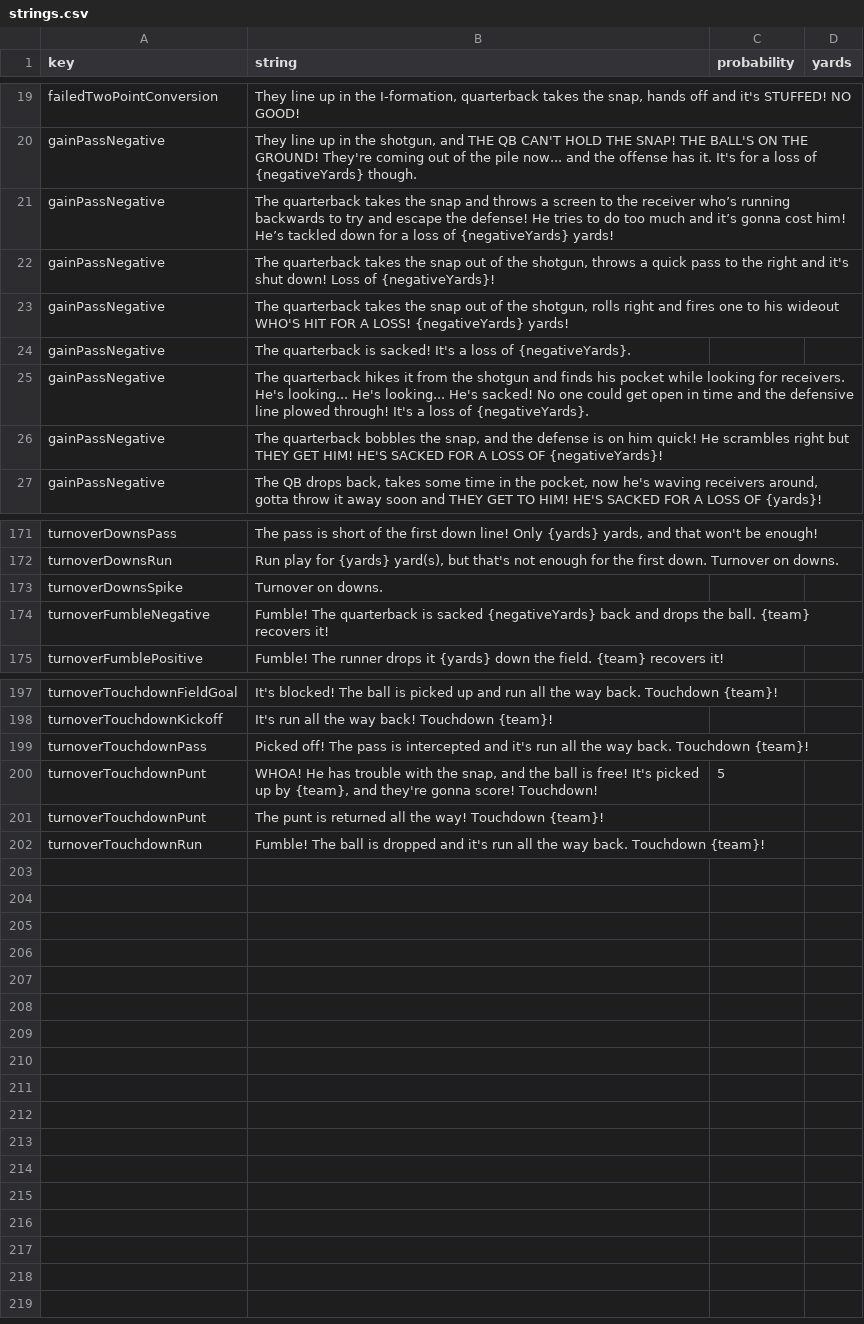
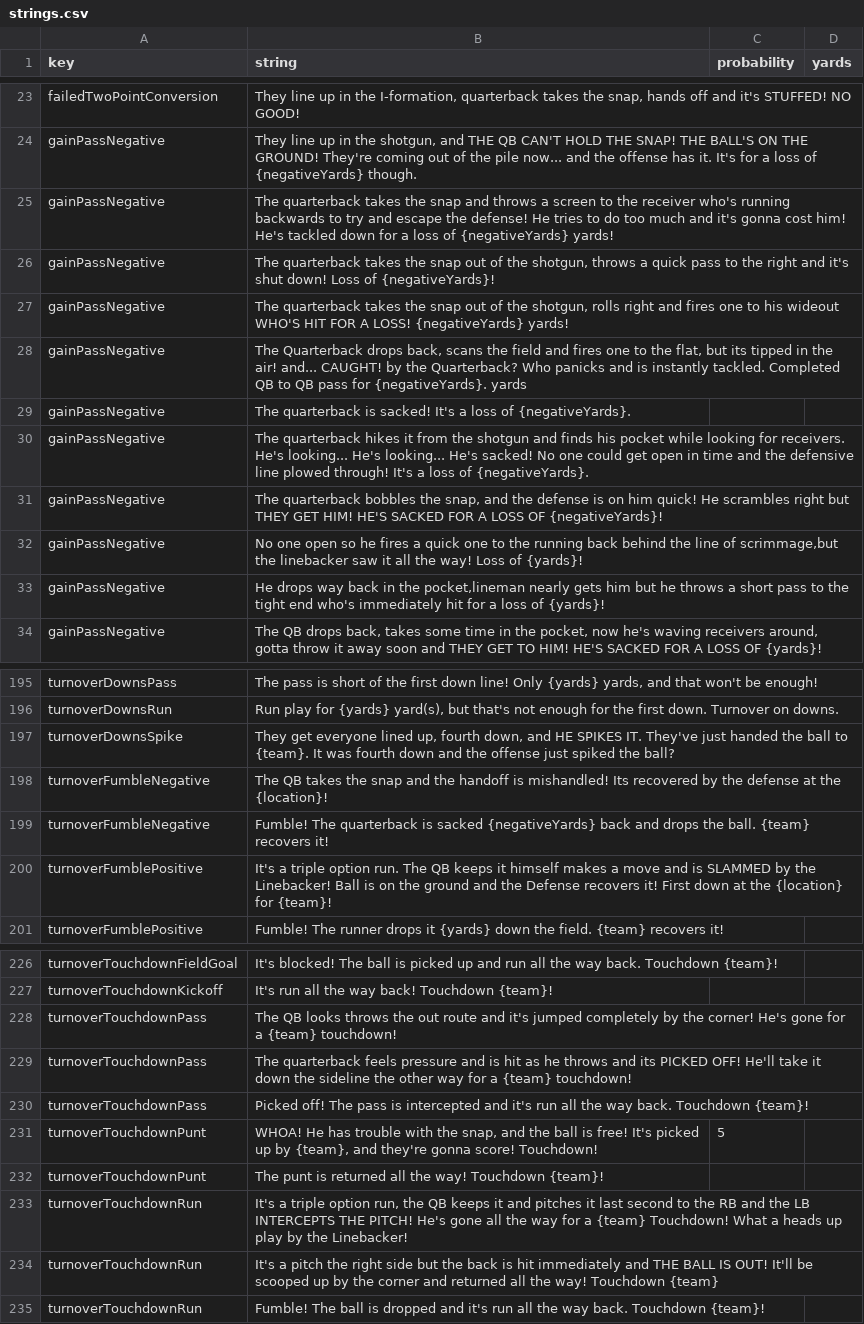
Before and after one commit to Watchful1/CFBRef, a CSV file: data/strings.csv, drawn as a sheet; only a part is shown, gaps mark what is left out; the diff covers the shown part only.

Commit message:
Update strings, thanks Buttersqauch

```diff
--- a/data/strings.csv
+++ b/data/strings.csv
@@ -20,5 +24,6 @@ failedTwoPointConversion,"They line up in the I-formation, quarterback takes the
 gainPassNegative,"They line up in the shotgun, and THE QB CAN'T HOLD THE SNAP! THE BALL'S ON THE GROUND! They're coming out of the pile now... and the offense has it. It's for a loss of {negativeYards} though.",,
-gainPassNegative,The quarterback takes the snap and throws a screen to the receiver who’s running backwards to try and escape the defense! He tries to do too much and it’s gonna cost him! He’s tackled down for a loss of {negativeYards} yards!,,
+gainPassNegative,The quarterback takes the snap and throws a screen to the receiver who's running backwards to try and escape the defense! He tries to do too much and it's gonna cost him! He's tackled down for a loss of {negativeYards} yards!,,
 gainPassNegative,"The quarterback takes the snap out of the shotgun, throws a quick pass to the right and it's shut down! Loss of {negativeYards}!",,
 gainPassNegative,"The quarterback takes the snap out of the shotgun, rolls right and fires one to his wideout WHO'S HIT FOR A LOSS! {negativeYards} yards!",,
+gainPassNegative,"The Quarterback drops back, scans the field and fires one to the flat, but its tipped in the air! and... CAUGHT! by the Quarterback? Who panicks and is instantly tackled. Completed QB to QB pass for {negativeYards}. yards",,
 gainPassNegative,The quarterback is sacked! It's a loss of {negativeYards}.,,
@@ -26,2 +31,4 @@ gainPassNegative,The quarterback hikes it from the shotgun and finds his pocket
 gainPassNegative,"The quarterback bobbles the snap, and the defense is on him quick! He scrambles right but THEY GET HIM! HE'S SACKED FOR A LOSS OF {negativeYards}!",,
+gainPassNegative,"No one open so he fires a quick one to the running back behind the line of scrimmage,but the linebacker saw it all the way! Loss of {yards}!",,
+gainPassNegative,"He drops way back in the pocket,lineman nearly gets him but he throws a short pass to the tight end who's immediately hit for a loss of {yards}!",,
 gainPassNegative,"The QB drops back, takes some time in the pocket, now he's waving receivers around, gotta throw it away soon and THEY GET TO HIM! HE'S SACKED FOR A LOSS OF {yards}!",,
@@ -172,4 +196,6 @@ turnoverDownsPass,"The pass is short of the first down line! Only {yards} yards,
 turnoverDownsRun,"Run play for {yards} yard(s), but that's not enough for the first down. Turnover on downs.",,
-turnoverDownsSpike,Turnover on downs.,,
+turnoverDownsSpike,"They get everyone lined up, fourth down, and HE SPIKES IT. They've just handed the ball to {team}. It was fourth down and the offense just spiked the ball?",,
+turnoverFumbleNegative,The QB takes the snap and the handoff is mishandled! Its recovered by the defense at the {location}!,,
 turnoverFumbleNegative,Fumble! The quarterback is sacked {negativeYards} back and drops the ball. {team} recovers it!,,
+turnoverFumblePositive,It's a triple option run. The QB keeps it himself makes a move and is SLAMMED by the Linebacker! Ball is on the ground and the Defense recovers it! First down at the {location} for {team}!,,
 turnoverFumblePositive,Fumble! The runner drops it {yards} down the field. {team} recovers it!,,
@@ -198,2 +227,4 @@ turnoverTouchdownFieldGoal,It's blocked! The ball is picked up and run all the w
 turnoverTouchdownKickoff,It's run all the way back! Touchdown {team}!,,
+turnoverTouchdownPass,The QB looks throws the out route and it's jumped completely by the corner! He's gone for a {team} touchdown!,,
+turnoverTouchdownPass,The quarterback feels pressure and is hit as he throws and its PICKED OFF! He'll take it down the sideline the other way for a {team} touchdown!,,
 turnoverTouchdownPass,Picked off! The pass is intercepted and it's run all the way back. Touchdown {team}!,,
@@ -201,2 +232,4 @@ turnoverTouchdownPunt,"WHOA! He has trouble with the snap, and the ball is free!
 turnoverTouchdownPunt,The punt is returned all the way! Touchdown {team}!,,
+turnoverTouchdownRun,"It's a triple option run, the QB keeps it and pitches it last second to the RB and the LB INTERCEPTS THE PITCH! He's gone all the way for a {team} Touchdown! What a heads up play by the Linebacker!",,
+turnoverTouchdownRun,It's a pitch the right side but the back is hit immediately and THE BALL IS OUT! It'll be scooped up by the corner and returned all the way! Touchdown {team},,
 turnoverTouchdownRun,Fumble! The ball is dropped and it's run all the way back. Touchdown {team}!,,
```
Also changed, not shown: 25 added rows, 1 removed row and 3 edited cells elsewhere in this file, 1 other file.
